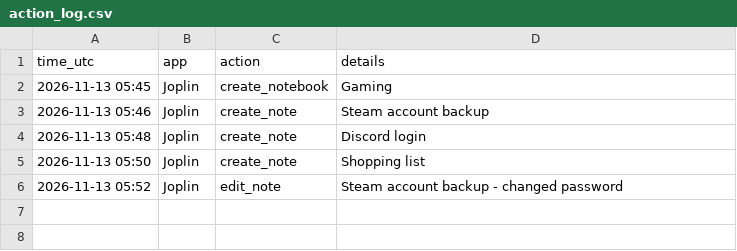
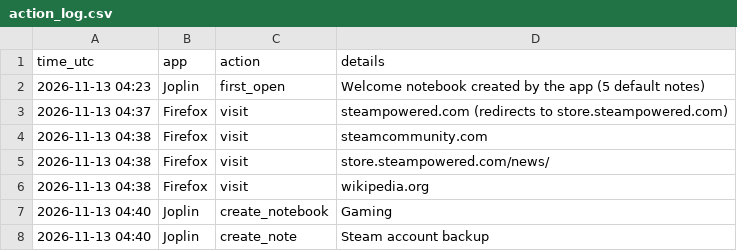
Before and after one commit to dante2798/F26_4440_S3_G4, a CSV file: Misc/Daniel/action_log.csv, drawn as a sheet; removed rows and columns are numbered as before the commit, all else as after; the diff names each change by its address in the sheet, - before the commit and + after, or states it on an @@ line.

Commit message:
Daniel: fix action log, add setup notes and ext1 findings

```diff
--- a/Misc/Daniel/action_log.csv
+++ b/Misc/Daniel/action_log.csv
+row 2: 2026-11-13 04:23 | Joplin | first_open | Welcome notebook created by the app (5 default notes)
+row 3: 2026-11-13 04:37 | Firefox | visit | steampowered.com (redirects to store.steampowered.com)
+row 4: 2026-11-13 04:38 | Firefox | visit | steamcommunity.com
+row 5: 2026-11-13 04:38 | Firefox | visit | store.steampowered.com/news/
+row 6: 2026-11-13 04:38 | Firefox | visit | wikipedia.org
-A7 (time_utc): 2026-11-13 05:45
+A7 (time_utc): 2026-11-13 04:40
-A8 (time_utc): 2026-11-13 05:46
+A8 (time_utc): 2026-11-13 04:40
-row 4: 2026-11-13 05:48 | Joplin | create_note | Discord login
-row 5: 2026-11-13 05:50 | Joplin | create_note | Shopping list
-row 6: 2026-11-13 05:52 | Joplin | edit_note | Steam account backup - changed password
```
Also changed, not shown: 3 other files.
